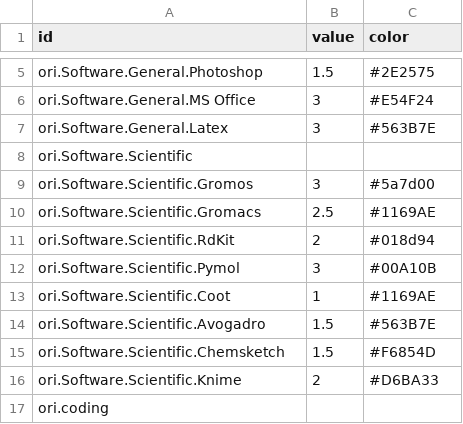
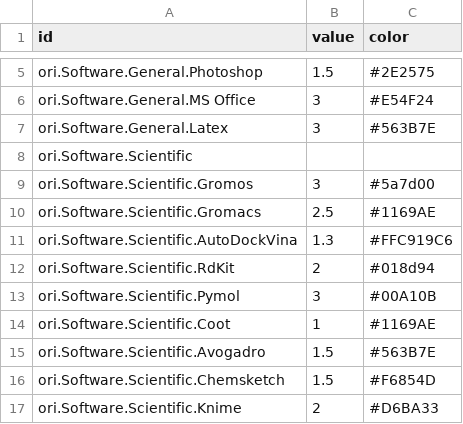
Before and after one commit to RiesBen/RiesBen.github.io, a CSV file: assets/data/coding/coding_data.csv, drawn as a sheet; only a part is shown, gaps mark what is left out; the shorter side is filled out with more unchanged rows.

```diff
--- a/assets/data/coding/coding_data.csv
+++ b/assets/data/coding/coding_data.csv
@@ -10,2 +10,3 @@ ori.Software.Scientific.Gromos,3, #5a7d00
 ori.Software.Scientific.Gromacs,2.5,#1169AE
+ori.Software.Scientific.AutoDockVina, 1.3,#FFC919C6
 ori.Software.Scientific.RdKit,2, #018d94
```
Also changed, not shown: 8 other files.
